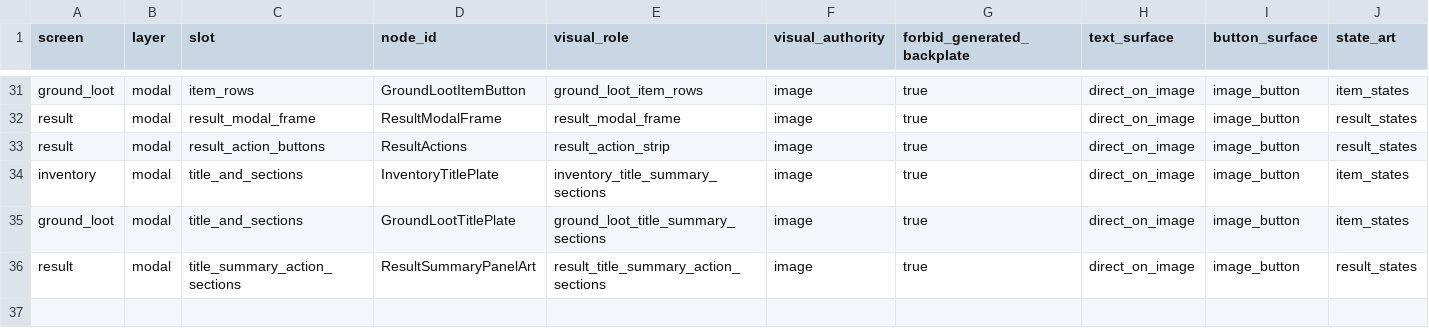
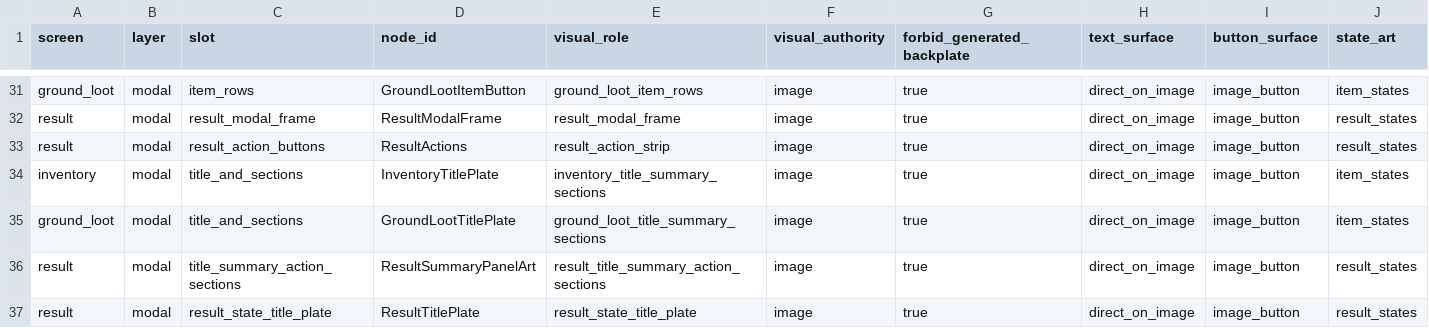
Before and after one commit to yanoutrageous/Game1, a CSV file: docs/art/validation/art21r2/ui_placement_contract_v3.csv, drawn as a sheet; only a part is shown, gaps mark what is left out; rows hold the shown columns only; the diff names each change by its address in the sheet, - before the commit and + after, or states it on an @@ line.

```diff
--- a/docs/art/validation/art21r2/ui_placement_contract_v3.csv
+++ b/docs/art/validation/art21r2/ui_placement_contract_v3.csv
+row 37: result | modal | result_state_title_plate | ResultTitlePlate | result_state_title_plate | image | true | direct_on_image | image_button | result_states
```
Also changed, not shown: docs/art/validation/art21r2/ART21R2_SLOT_GAP_MATRIX.csv, docs/art/validation/art21r2/ART21R2_SOURCE_SLOT_CUTTING_MATRIX.csv, 5 other files.
